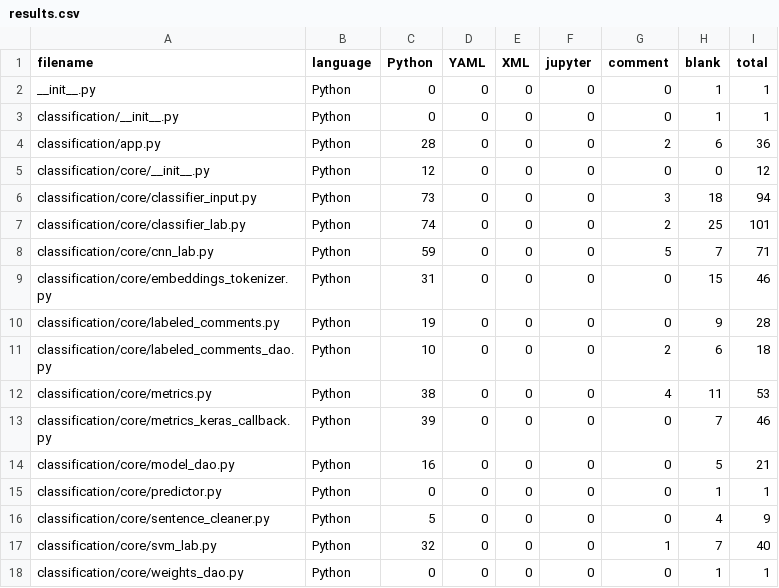
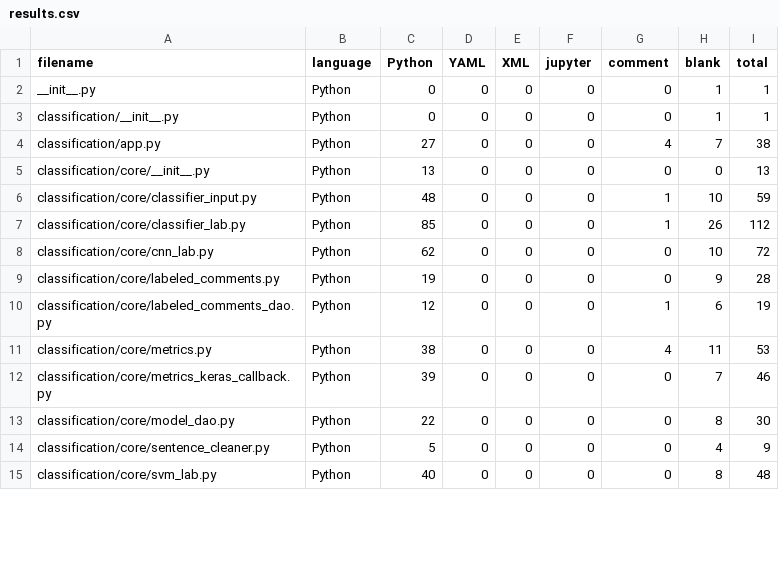
Before and after one commit to coraxcr/usure, a CSV file: .VSCodeCounter/results.csv, drawn as a sheet; only a part is shown; the diff covers the shown part only.

```diff
--- a/.VSCodeCounter/results.csv
+++ b/.VSCodeCounter/results.csv
@@ -3,16 +3,13 @@ __init__.py, Python, 0, 0, 0, 0, 0, 1, 1
 classification/__init__.py, Python, 0, 0, 0, 0, 0, 1, 1
-classification/app.py, Python, 28, 0, 0, 0, 2, 6, 36
-classification/core/__init__.py, Python, 12, 0, 0, 0, 0, 0, 12
-classification/core/classifier_input.py, Python, 73, 0, 0, 0, 3, 18, 94
-classification/core/classifier_lab.py, Python, 74, 0, 0, 0, 2, 25, 101
-classification/core/cnn_lab.py, Python, 59, 0, 0, 0, 5, 7, 71
-classification/core/embeddings_tokenizer.py, Python, 31, 0, 0, 0, 0, 15, 46
+classification/app.py, Python, 27, 0, 0, 0, 4, 7, 38
+classification/core/__init__.py, Python, 13, 0, 0, 0, 0, 0, 13
+classification/core/classifier_input.py, Python, 48, 0, 0, 0, 1, 10, 59
+classification/core/classifier_lab.py, Python, 85, 0, 0, 0, 1, 26, 112
+classification/core/cnn_lab.py, Python, 62, 0, 0, 0, 0, 10, 72
 classification/core/labeled_comments.py, Python, 19, 0, 0, 0, 0, 9, 28
-classification/core/labeled_comments_dao.py, Python, 10, 0, 0, 0, 2, 6, 18
+classification/core/labeled_comments_dao.py, Python, 12, 0, 0, 0, 1, 6, 19
 classification/core/metrics.py, Python, 38, 0, 0, 0, 4, 11, 53
 classification/core/metrics_keras_callback.py, Python, 39, 0, 0, 0, 0, 7, 46
-classification/core/model_dao.py, Python, 16, 0, 0, 0, 0, 5, 21
-classification/core/predictor.py, Python, 0, 0, 0, 0, 0, 1, 1
+classification/core/model_dao.py, Python, 22, 0, 0, 0, 0, 8, 30
 classification/core/sentence_cleaner.py, Python, 5, 0, 0, 0, 0, 4, 9
-classification/core/svm_lab.py, Python, 32, 0, 0, 0, 1, 7, 40
-classification/core/weights_dao.py, Python, 0, 0, 0, 0, 0, 1, 1
+classification/core/svm_lab.py, Python, 40, 0, 0, 0, 0, 8, 48
```
Also changed, not shown: 1 added row and 19 edited cells elsewhere in this file, 6 other files.
